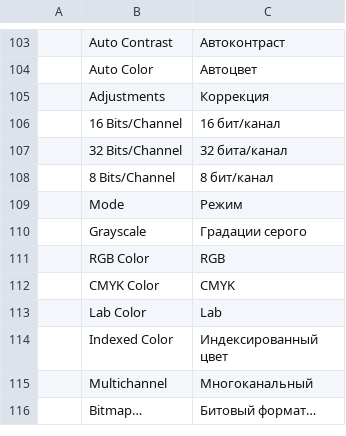
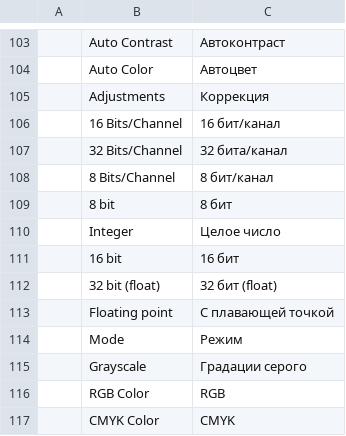
Before and after one commit to airisorg/photocraft-studio, a TSV file: crates/ui-egui/src/i18n/ru.tsv, drawn as a sheet; only a part is shown, gaps mark what is left out; the shorter side is filled out with more unchanged rows; the diff names each change by its address in the sheet, - before the commit and + after, or states it on an @@ line.

```diff
--- a/crates/ui-egui/src/i18n/ru.tsv
+++ b/crates/ui-egui/src/i18n/ru.tsv
+row 109:  | 8 bit | 8 бит
+row 110:  | Integer | Целое число
+row 111:  | 16 bit | 16 бит
+row 112:  | 32 bit (float) | 32 бит (float)
+row 113:  | Floating point | С плавающей точкой
```
Also changed, not shown: crates/ui-egui/src/i18n/cs.tsv, crates/ui-egui/src/i18n/es.tsv, 7 other files.
